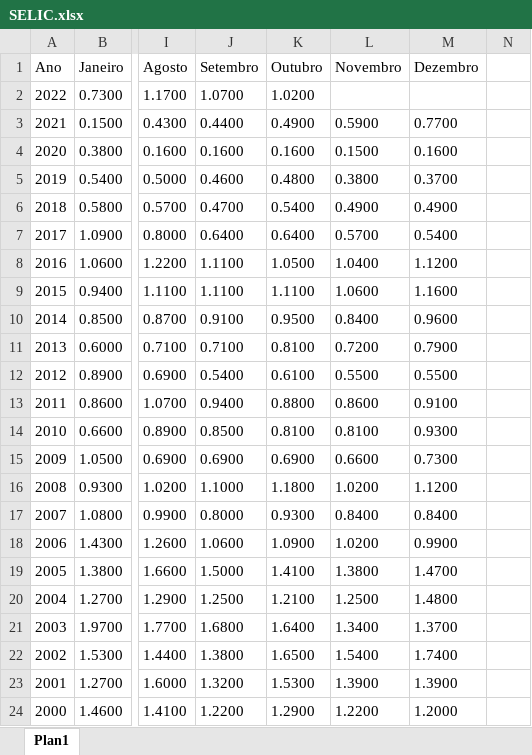
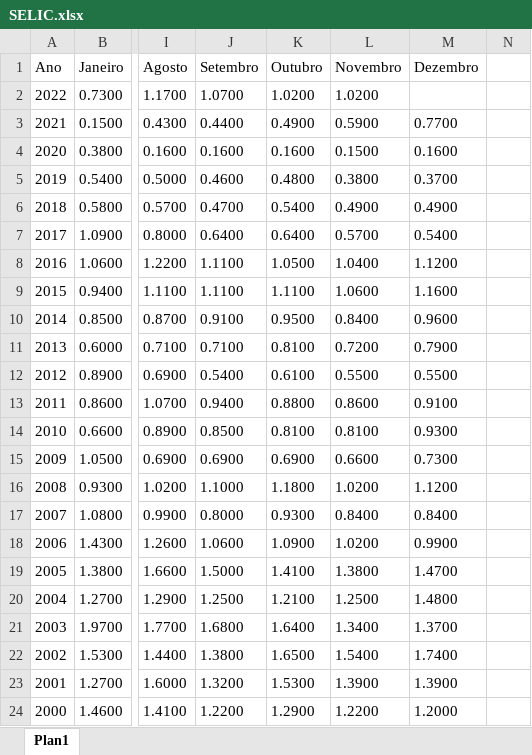
Before and after one commit to CarlosOliveira1988/Investment_Portfolio_Analysis, an Excel workbook: indexer_lib/data/SELIC.xlsx, sheet Plan1, drawn as a sheet; only a part is shown, gaps mark what is left out; values as stored, in another font and other column widths than the file's, no borders; the diff names each change by its address in the sheet, - before the commit and + after, or states it on an @@ line.

Commit message:
Updating indexer lib with dec/2022 data

```diff
--- a/indexer_lib/data/SELIC.xlsx (sheet Plan1)
+++ b/indexer_lib/data/SELIC.xlsx (sheet Plan1)
-L2 (Novembro): (empty)
+L2 (Novembro): 1.0200
```
Also changed, not shown: indexer_lib/data/CDI.xlsx, indexer_lib/data/FGTS.xlsx, 2 other files.
